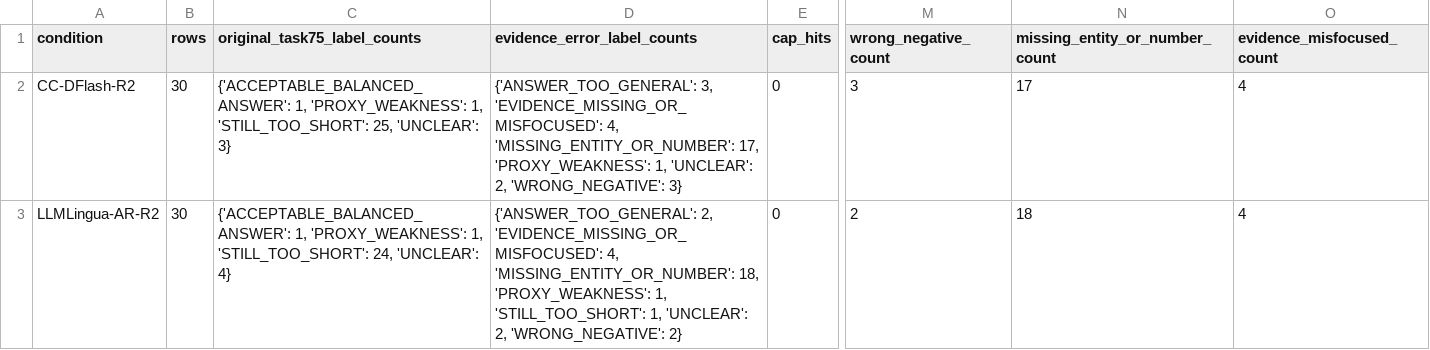
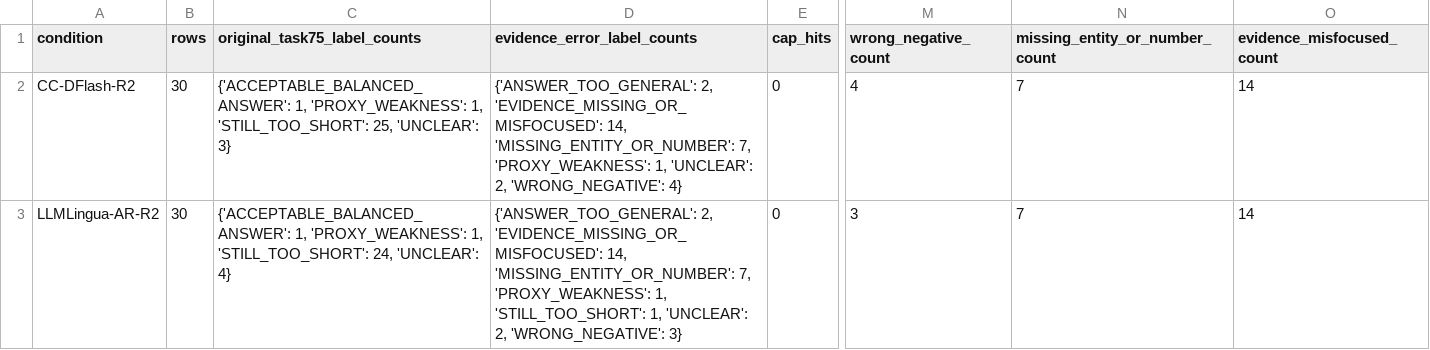
Before and after one commit to onsra520/Context-Compressed-DFlash, a CSV file: results/task76_qmsum_evidence_error_table.csv, drawn as a sheet; only a part is shown, gaps mark what is left out; the diff names each change by its address in the sheet, - before the commit and + after, or states it on an @@ line.

Commit message:
fix: refine qmsum evidence taxonomy

```diff
--- a/results/task76_qmsum_evidence_error_table.csv
+++ b/results/task76_qmsum_evidence_error_table.csv
-D2 (evidence_error_label_counts): {'ANSWER_TOO_GENERAL': 3, 'EVIDENCE_MISSING_OR_MISFOCUSED': 4, 'MISSING_ENTITY_OR_NUMBER': 17, 'PROXY_WEAKNESS': 1, 'UNCLEAR': 2, 'WRONG_NEGATIVE': 3}
+D2 (evidence_error_label_counts): {'ANSWER_TOO_GENERAL': 2, 'EVIDENCE_MISSING_OR_MISFOCUSED': 14, 'MISSING_ENTITY_OR_NUMBER': 7, 'PROXY_WEAKNESS': 1, 'UNCLEAR': 2, 'WRONG_NEGATIVE': 4}
-M2 (wrong_negative_count): 3
+M2 (wrong_negative_count): 4
-N2 (missing_entity_or_number_count): 17
+N2 (missing_entity_or_number_count): 7
-O2:O3 (evidence_misfocused_count): 4
+O2:O3 (evidence_misfocused_count): 14
-D3 (evidence_error_label_counts): …2, 'EVIDENCE_MISSING_OR_MISFOCUSED': 4, 'MISSING_ENTITY_OR_NUMBER': 18, 'PROXY_WEAKNESS': 1, 'STILL_TOO_SHORT': 1, 'UNCLEAR': 2, 'WRONG_NEGATIVE': 2}
+D3 (evidence_error_label_counts): …2, 'EVIDENCE_MISSING_OR_MISFOCUSED': 14, 'MISSING_ENTITY_OR_NUMBER': 7, 'PROXY_WEAKNESS': 1, 'STILL_TOO_SHORT': 1, 'UNCLEAR': 2, 'WRONG_NEGATIVE': 3}
-M3 (wrong_negative_count): 2
+M3 (wrong_negative_count): 3
-N3 (missing_entity_or_number_count): 18
+N3 (missing_entity_or_number_count): 7
```
Also changed, not shown: 7 other files.
